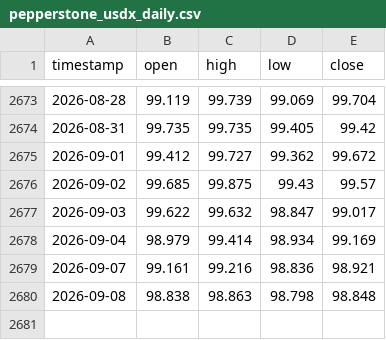
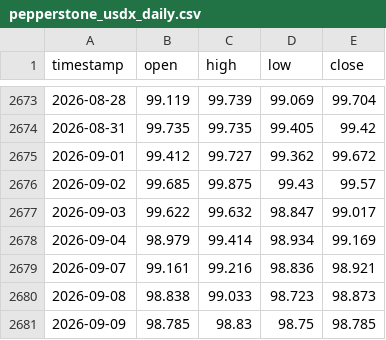
Before and after one commit to evan7646-cloud/Gold_Strategy_Dynamic_ATR, a CSV file: pepperstone_usdx_daily.csv, drawn as a sheet; only a part is shown, gaps mark what is left out.

```diff
--- a/pepperstone_usdx_daily.csv
+++ b/pepperstone_usdx_daily.csv
@@ -2679,2 +2679,3 @@ timestamp,open,high,low,close
 2026-09-07,99.161,99.216,98.836,98.921
-2026-09-08,98.838,98.863,98.798,98.848
+2026-09-08,98.838,99.033,98.723,98.873
+2026-09-09,98.785,98.83,98.75,98.785
```
Also changed, not shown: all_trades_detail_adaptive.csv, pepperstone_xauusd_4h.csv, 3 other files.
